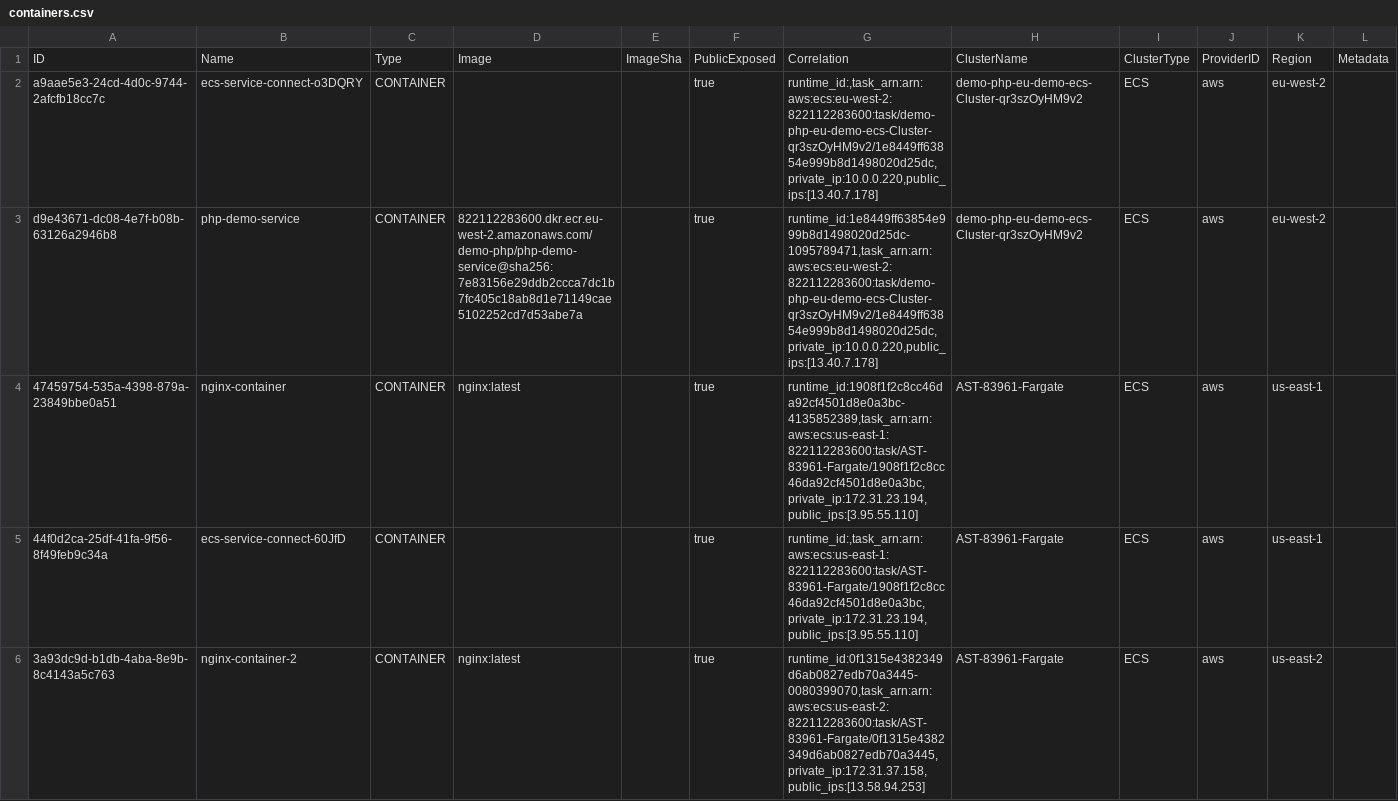
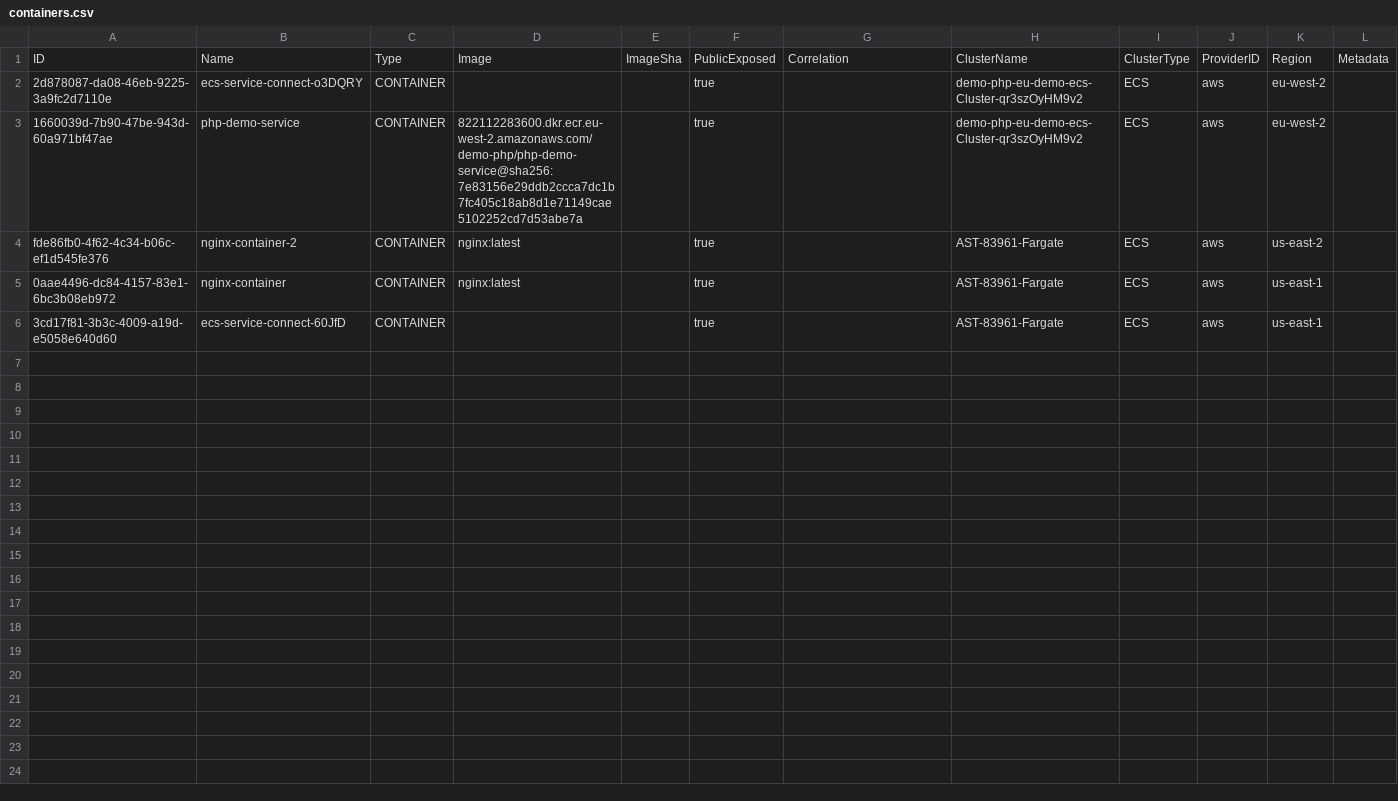
Before and after one commit to cx-shay-shimonov/cnas-aws-ecs-poc, a CSV file: containers.csv, drawn as a sheet.

```diff
--- a/containers.csv
+++ b/containers.csv
@@ -1,6 +1,6 @@
 ID,Name,Type,Image,ImageSha,PublicExposed,Correlation,ClusterName,ClusterType,ProviderID,Region,Metadata
-a9aae5e3-24cd-4d0c-9744-2afcfb18cc7c,ecs-service-connect-o3DQRY,CONTAINER,,,true,"runtime_id:,task_arn:arn:aws:ecs:eu-west-2:822112283600:task/demo-php-eu-demo-ecs-Cluster-qr3szOyHM9v2/1e8449ff63854e999b8d1498020d25dc,private_ip:10.0.0.220,public_ips:[13.40.7.178]",demo-php-eu-demo-ecs-Cluster-qr3szOyHM9v2,ECS,aws,eu-west-2,
-d9e43671-dc08-4e7f-b08b-63126a2946b8,php-demo-service,CONTAINER,822112283600.dkr.ecr.eu-west-2.amazonaws.com/demo-php/php-demo-service@sha256:7e83156e29ddb2ccca7dc1b7fc405c18ab8d1e71149cae5102252cd7d53abe7a,,true,"runtime_id:1e8449ff63854e999b8d1498020d25dc-1095789471,task_arn:arn:aws:ecs:eu-west-2:822112283600:task/demo-php-eu-demo-ecs-Cluster-qr3szOyHM9v2/1e8449ff63854e999b8d1498020d25dc,private_ip:10.0.0.220,public_ips:[13.40.7.178]",demo-php-eu-demo-ecs-Cluster-qr3szOyHM9v2,ECS,aws,eu-west-2,
-47459754-535a-4398-879a-23849bbe0a51,nginx-container,CONTAINER,nginx:latest,,true,"runtime_id:1908f1f2c8cc46da92cf4501d8e0a3bc-4135852389,task_arn:arn:aws:ecs:us-east-1:822112283600:task/AST-83961-Fargate/1908f1f2c8cc46da92cf4501d8e0a3bc,private_ip:172.31.23.194,public_ips:[3.95.55.110]",AST-83961-Fargate,ECS,aws,us-east-1,
-44f0d2ca-25df-41fa-9f56-8f49feb9c34a,ecs-service-connect-60JfD,CONTAINER,,,true,"runtime_id:,task_arn:arn:aws:ecs:us-east-1:822112283600:task/AST-83961-Fargate/1908f1f2c8cc46da92cf4501d8e0a3bc,private_ip:172.31.23.194,public_ips:[3.95.55.110]",AST-83961-Fargate,ECS,aws,us-east-1,
-3a93dc9d-b1db-4aba-8e9b-8c4143a5c763,nginx-container-2,CONTAINER,nginx:latest,,true,"runtime_id:0f1315e4382349d6ab0827edb70a3445-0080399070,task_arn:arn:aws:ecs:us-east-2:822112283600:task/AST-83961-Fargate/0f1315e4382349d6ab0827edb70a3445,private_ip:172.31.37.158,public_ips:[13.58.94.253]",AST-83961-Fargate,ECS,aws,us-east-2,
+2d878087-da08-46eb-9225-3a9fc2d7110e,ecs-service-connect-o3DQRY,CONTAINER,,,true,,demo-php-eu-demo-ecs-Cluster-qr3szOyHM9v2,ECS,aws,eu-west-2,
+1660039d-7b90-47be-943d-60a971bf47ae,php-demo-service,CONTAINER,822112283600.dkr.ecr.eu-west-2.amazonaws.com/demo-php/php-demo-service@sha256:7e83156e29ddb2ccca7dc1b7fc405c18ab8d1e71149cae5102252cd7d53abe7a,,true,,demo-php-eu-demo-ecs-Cluster-qr3szOyHM9v2,ECS,aws,eu-west-2,
+fde86fb0-4f62-4c34-b06c-ef1d545fe376,nginx-container-2,CONTAINER,nginx:latest,,true,,AST-83961-Fargate,ECS,aws,us-east-2,
+0aae4496-dc84-4157-83e1-6bc3b08eb972,nginx-container,CONTAINER,nginx:latest,,true,,AST-83961-Fargate,ECS,aws,us-east-1,
+3cd17f81-3b3c-4009-a19d-e5058e640d60,ecs-service-connect-60JfD,CONTAINER,,,true,,AST-83961-Fargate,ECS,aws,us-east-1,
```
Also changed, not shown: 4 other files.
